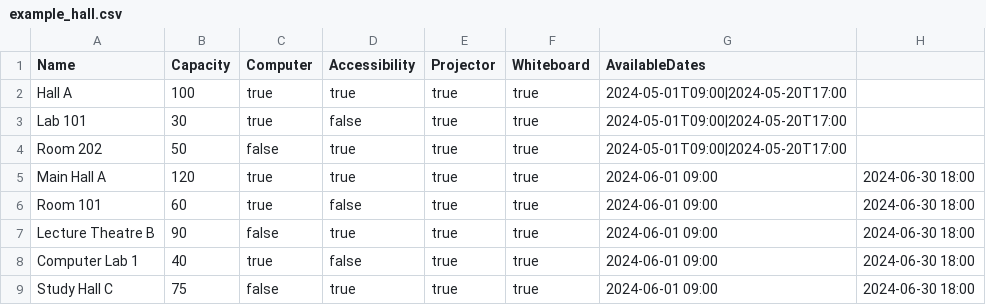
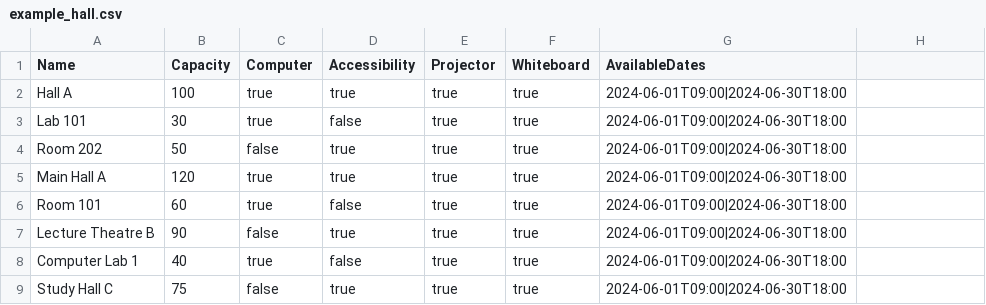
Before and after one commit to karltief/TimeTablr, a CSV file: example_hall.csv, drawn as a sheet.

```diff
--- a/example_hall.csv
+++ b/example_hall.csv
@@ -1,9 +1,9 @@
 Name,Capacity,Computer,Accessibility,Projector,Whiteboard,AvailableDates
-Hall A,100,true,true,true,true,2024-05-01T09:00|2024-05-20T17:00
-Lab 101,30,true,false,true,true,2024-05-01T09:00|2024-05-20T17:00
-Room 202,50,false,true,true,true,2024-05-01T09:00|2024-05-20T17:00
-Main Hall A,120,true,true,true,true,2024-06-01 09:00,2024-06-30 18:00
-Room 101,60,true,false,true,true,2024-06-01 09:00,2024-06-30 18:00
-Lecture Theatre B,90,false,true,true,true,2024-06-01 09:00,2024-06-30 18:00
-Computer Lab 1,40,true,false,true,true,2024-06-01 09:00,2024-06-30 18:00
-Study Hall C,75,false,true,true,true,2024-06-01 09:00,2024-06-30 18:00
+Hall A,100,true,true,true,true,2024-06-01T09:00|2024-06-30T18:00
+Lab 101,30,true,false,true,true,2024-06-01T09:00|2024-06-30T18:00
+Room 202,50,false,true,true,true,2024-06-01T09:00|2024-06-30T18:00
+Main Hall A,120,true,true,true,true,2024-06-01T09:00|2024-06-30T18:00
+Room 101,60,true,false,true,true,2024-06-01T09:00|2024-06-30T18:00
+Lecture Theatre B,90,false,true,true,true,2024-06-01T09:00|2024-06-30T18:00
+Computer Lab 1,40,true,false,true,true,2024-06-01T09:00|2024-06-30T18:00
+Study Hall C,75,false,true,true,true,2024-06-01T09:00|2024-06-30T18:00
```
Also changed, not shown: example_class.csv, 1 other file.
